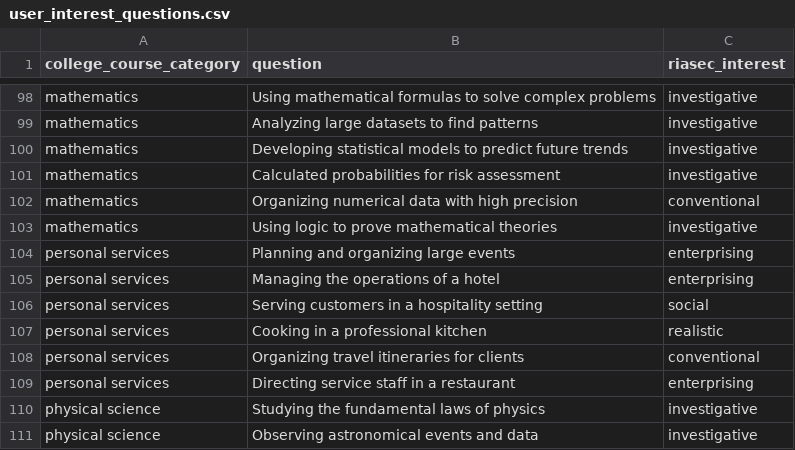
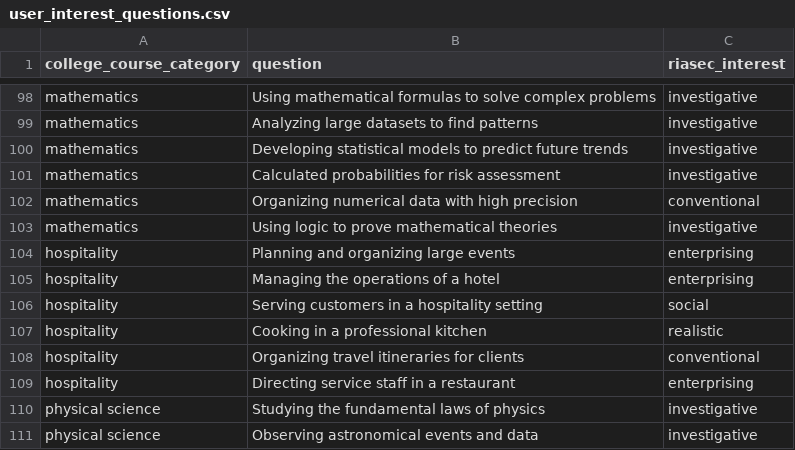
Before and after one commit to brendanmcc02/masters-thesis, a CSV file: college-course-recommender-system/user_interest_questions.csv, drawn as a sheet; only a part is shown, gaps mark what is left out.

```diff
--- a/college-course-recommender-system/user_interest_questions.csv
+++ b/college-course-recommender-system/user_interest_questions.csv
@@ -103,8 +103,8 @@ mathematics,Organizing numerical data with high precision,conventional
 mathematics,Using logic to prove mathematical theories,investigative
-personal services,Planning and organizing large events,enterprising
-personal services,Managing the operations of a hotel,enterprising
-personal services,Serving customers in a hospitality setting,social
-personal services,Cooking in a professional kitchen,realistic
-personal services,Organizing travel itineraries for clients,conventional
-personal services,Directing service staff in a restaurant,enterprising
+hospitality,Planning and organizing large events,enterprising
+hospitality,Managing the operations of a hotel,enterprising
+hospitality,Serving customers in a hospitality setting,social
+hospitality,Cooking in a professional kitchen,realistic
+hospitality,Organizing travel itineraries for clients,conventional
+hospitality,Directing service staff in a restaurant,enterprising
 physical science,Studying the fundamental laws of physics,investigative
```
Also changed, not shown: college-course-recommender-system/user_interest_questions_results.csv, 4 other files.
